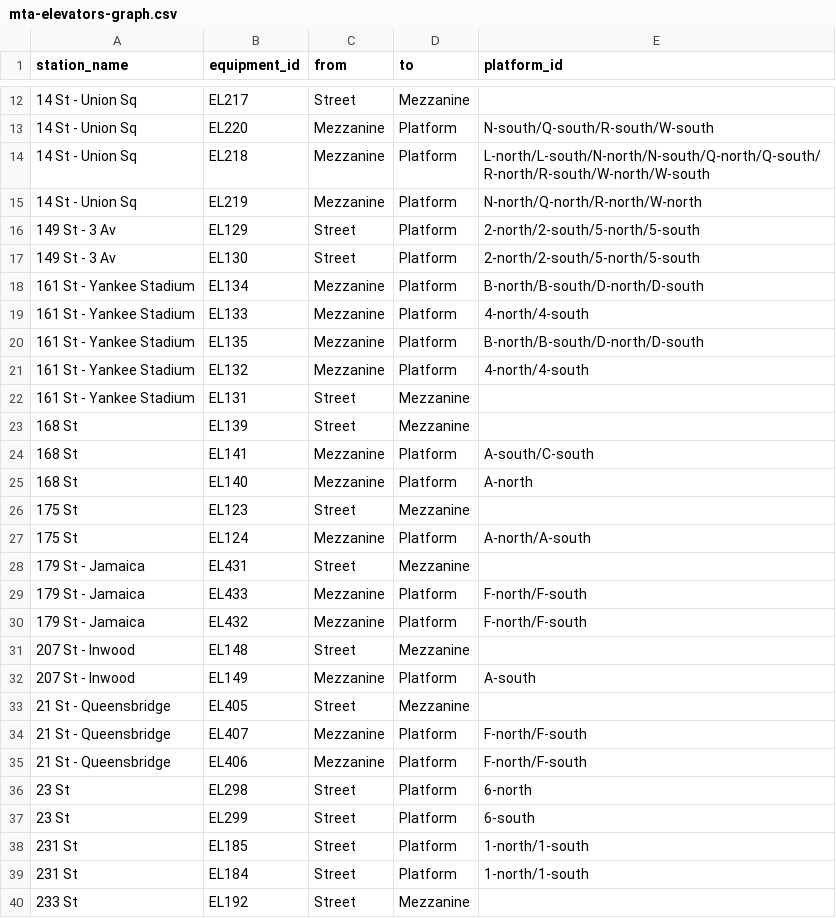
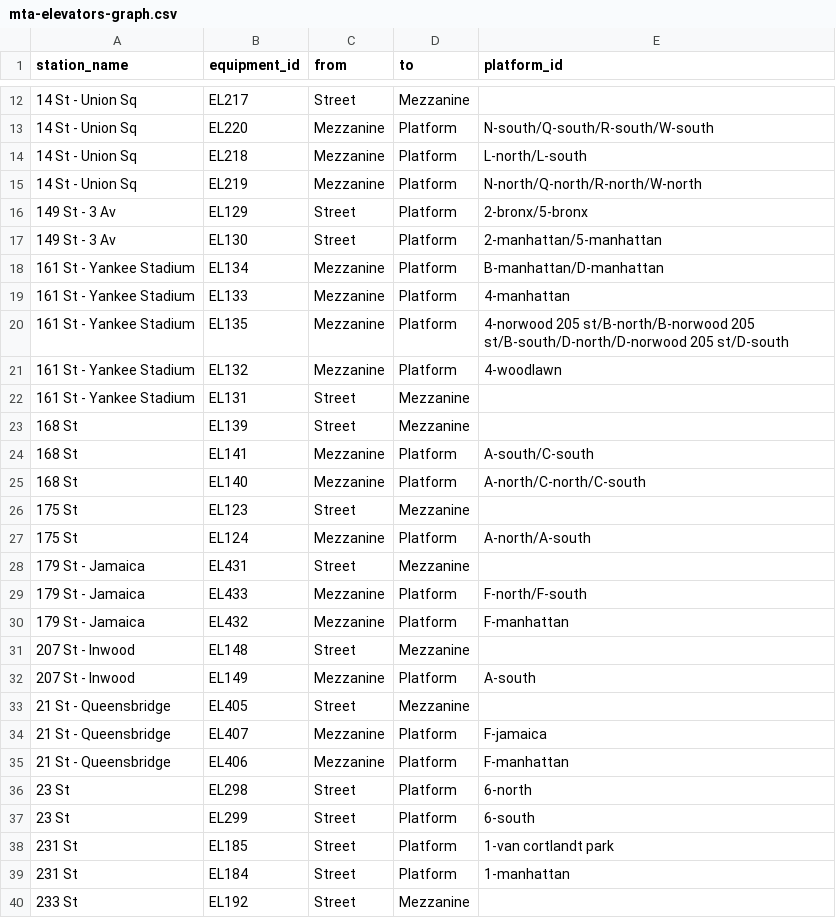
Before and after one commit to tsdataclinic/mta, a CSV file: data/processed/stationgraph/mta-elevators-graph.csv, drawn as a sheet; only a part is shown, gaps mark what is left out; the diff covers the shown part only.

```diff
--- a/data/processed/stationgraph/mta-elevators-graph.csv
+++ b/data/processed/stationgraph/mta-elevators-graph.csv
@@ -13,10 +13,10 @@ station_name,equipment_id,from,to,platform_id
 14 St - Union Sq,EL220,Mezzanine,Platform,N-south/Q-south/R-south/W-south
-14 St - Union Sq,EL218,Mezzanine,Platform,L-north/L-south/N-north/N-south/Q-north/Q-south/R-north/R-south/W-north/W-south
+14 St - Union Sq,EL218,Mezzanine,Platform,L-north/L-south
 14 St - Union Sq,EL219,Mezzanine,Platform,N-north/Q-north/R-north/W-north
-149 St - 3 Av,EL129,Street,Platform,2-north/2-south/5-north/5-south
-149 St - 3 Av,EL130,Street,Platform,2-north/2-south/5-north/5-south
-161 St - Yankee Stadium,EL134,Mezzanine,Platform,B-north/B-south/D-north/D-south
-161 St - Yankee Stadium,EL133,Mezzanine,Platform,4-north/4-south
-161 St - Yankee Stadium,EL135,Mezzanine,Platform,B-north/B-south/D-north/D-south
-161 St - Yankee Stadium,EL132,Mezzanine,Platform,4-north/4-south
+149 St - 3 Av,EL129,Street,Platform,2-bronx/5-bronx
+149 St - 3 Av,EL130,Street,Platform,2-manhattan/5-manhattan
+161 St - Yankee Stadium,EL134,Mezzanine,Platform,B-manhattan/D-manhattan
+161 St - Yankee Stadium,EL133,Mezzanine,Platform,4-manhattan
+161 St - Yankee Stadium,EL135,Mezzanine,Platform,4-norwood 205 st/B-north/B-norwood 205 st/B-south/D-north/D-norwood 205 st/D-south
+161 St - Yankee Stadium,EL132,Mezzanine,Platform,4-woodlawn
 161 St - Yankee Stadium,EL131,Street,Mezzanine,
@@ -24,3 +24,3 @@ station_name,equipment_id,from,to,platform_id
 168 St,EL141,Mezzanine,Platform,A-south/C-south
-168 St,EL140,Mezzanine,Platform,A-north
+168 St,EL140,Mezzanine,Platform,A-north/C-north/C-south
 175 St,EL123,Street,Mezzanine,
@@ -29,3 +29,3 @@ station_name,equipment_id,from,to,platform_id
 179 St - Jamaica,EL433,Mezzanine,Platform,F-north/F-south
-179 St - Jamaica,EL432,Mezzanine,Platform,F-north/F-south
+179 St - Jamaica,EL432,Mezzanine,Platform,F-manhattan
 207 St - Inwood,EL148,Street,Mezzanine,
@@ -33,8 +33,8 @@ station_name,equipment_id,from,to,platform_id
 21 St - Queensbridge,EL405,Street,Mezzanine,
-21 St - Queensbridge,EL407,Mezzanine,Platform,F-north/F-south
-21 St - Queensbridge,EL406,Mezzanine,Platform,F-north/F-south
+21 St - Queensbridge,EL407,Mezzanine,Platform,F-jamaica
+21 St - Queensbridge,EL406,Mezzanine,Platform,F-manhattan
 23 St,EL298,Street,Platform,6-north
 23 St,EL299,Street,Platform,6-south
-231 St,EL185,Street,Platform,1-north/1-south
-231 St,EL184,Street,Platform,1-north/1-south
+231 St,EL185,Street,Platform,1-van cortlandt park
+231 St,EL184,Street,Platform,1-manhattan
 233 St,EL192,Street,Mezzanine,
```
Also changed, not shown: 73 edited cells elsewhere in this file, data/processed/stationgraph/elevator_to_line_dir_station.csv, 51 other files.
